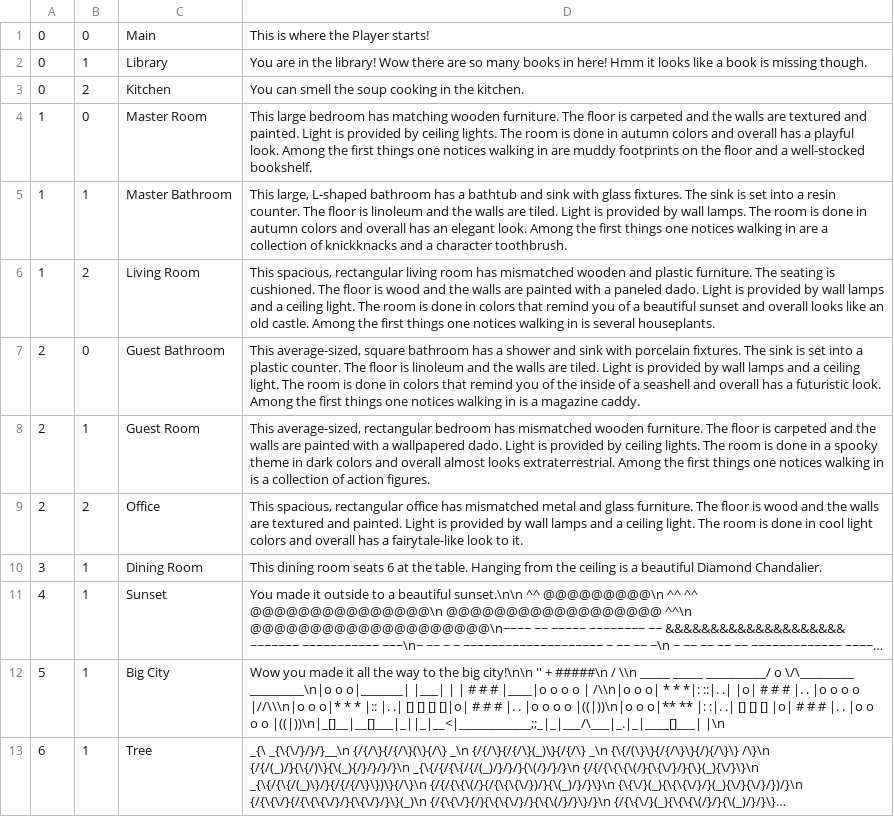
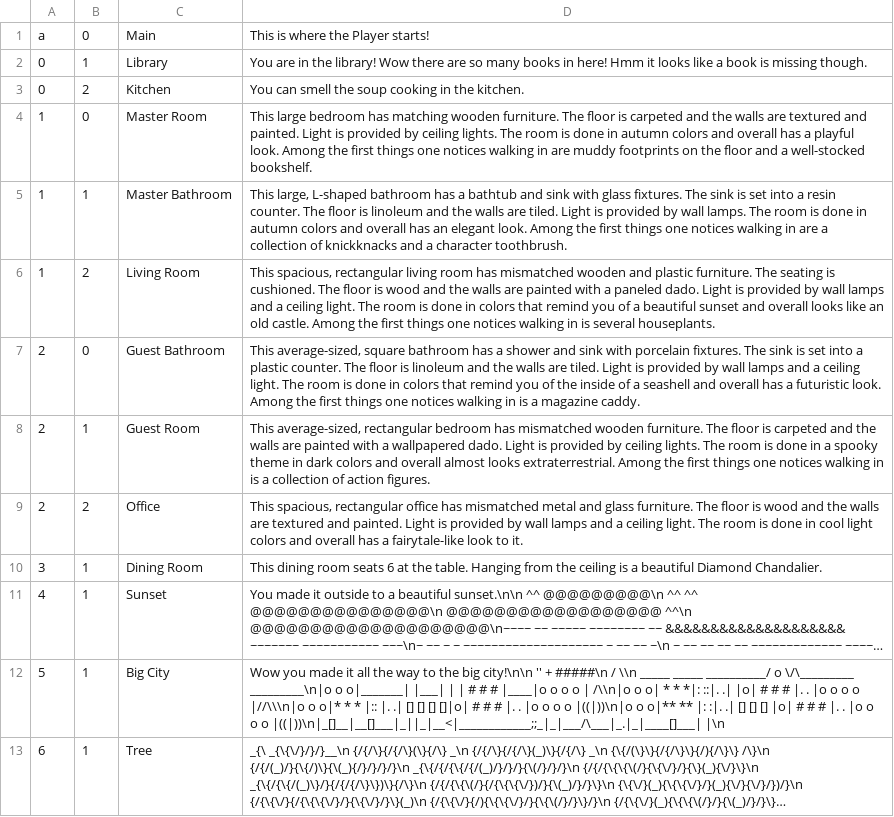
Before and after one commit to BontifulHigh/Text-Adventure, a CSV file: out/production/Text Adventure/com/company/roomData.csv, drawn as a sheet; long unchanged cells end in ….

Commit message:
Better Debugging for ReadCSV
Because this is the source of most issues for students- I have customized the code to give more descriptive error messages such as:
1. when an extra column was added or is missing.
2. When roomData's Row and Column values are not integers.

Error message now also lets the you know which line from the input file is causing an error.

```diff
--- a/out/production/Text Adventure/com/company/roomData.csv
+++ b/out/production/Text Adventure/com/company/roomData.csv
@@ -1,2 +1,2 @@
-0,0,"Main","This is where the Player starts!"
+a,0,"Main","This is where the Player starts!"
 0,1,"Library","You are in the library! Wow there are so many books in here! Hmm it looks like a book is missing though."
```
Also changed, not shown: out/production/Text Adventure/com/company/itemData.csv, src/com/company/itemData.csv, 4 other files.
